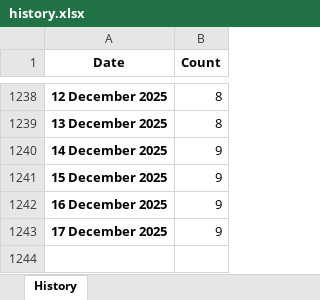
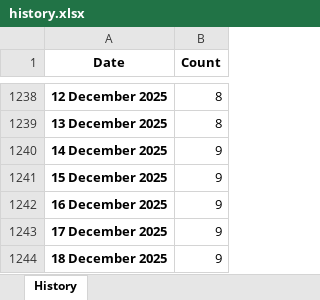
Before and after one commit to ducky4life/puree-fork, an Excel workbook: data/history.xlsx, sheet History, drawn as a sheet; only a part is shown, gaps mark what is left out; values as stored, in another font and other column widths than the file's, no borders; the diff names each change by its address in the sheet, - before the commit and + after, or states it on an @@ line.

```diff
--- a/data/history.xlsx (sheet History)
+++ b/data/history.xlsx (sheet History)
+row 1244: 18 December 2025 | 9
```
Also changed, not shown: 3 other files.
